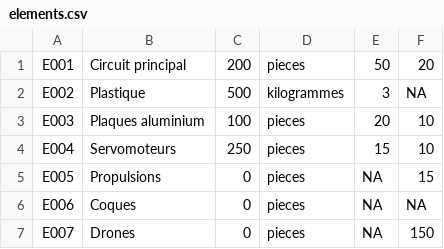
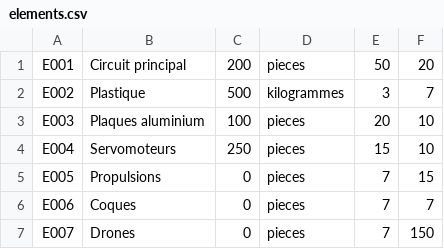
Before and after one commit to Adrilooo/AppProjet, a CSV file: src/main/java/ApplicationProjet/elements.csv, drawn as a sheet.

```diff
--- a/src/main/java/ApplicationProjet/elements.csv
+++ b/src/main/java/ApplicationProjet/elements.csv
@@ -1,7 +1,7 @@
 E001;Circuit principal;200;pieces;50;20
-E002;Plastique;500;kilogrammes;3;NA
+E002;Plastique;500;kilogrammes;3;7
 E003;Plaques aluminium;100;pieces;20;10
 E004;Servomoteurs;250;pieces;15;10
-E005;Propulsions;0;pieces;NA;15
-E006;Coques;0;pieces;NA;NA
-E007;Drones;0;pieces;NA;150
+E005;Propulsions;0;pieces;7;15
+E006;Coques;0;pieces;7;7
+E007;Drones;0;pieces;7;150
```
Also changed, not shown: 6 other files.
